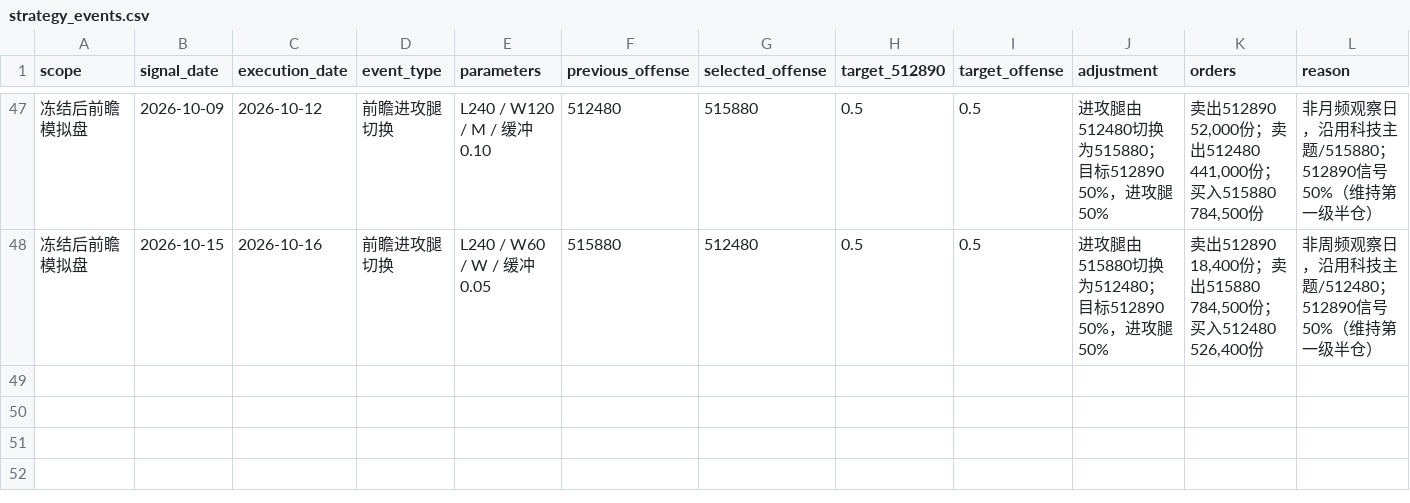
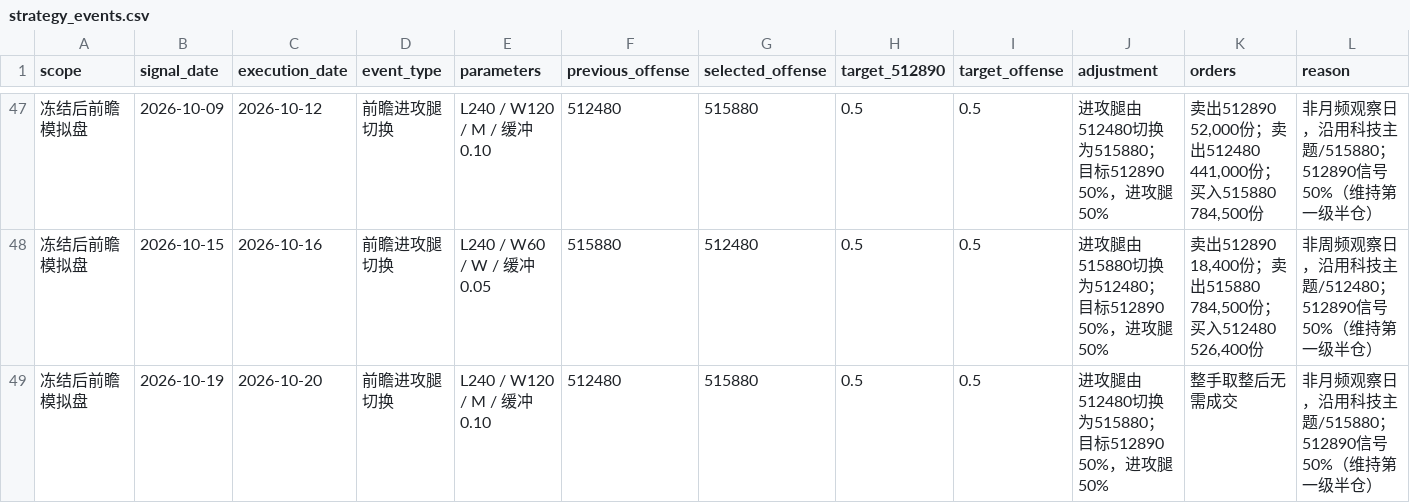
Before and after one commit to MCWang721/lowvol-inverse-offense, a CSV file: strategy_events.csv, drawn as a sheet; only a part is shown, gaps mark what is left out; the diff names each change by its address in the sheet, - before the commit and + after, or states it on an @@ line.

```diff
--- a/strategy_events.csv
+++ b/strategy_events.csv
+row 49: 冻结后前瞻模拟盘 | 2026-10-19 | 2026-10-20 | 前瞻进攻腿切换 | L240 / W120 / M / 缓冲0.10 | 512480 | 515880 | 0.5 | 0.5 | 进攻腿由512480切换为515880；目标512890 50%，进攻腿50% | 整手取整后无需成交 | 非月频观察日，沿用科技主题/515880；512890信号50%（维持第一级半仓）
```
Also changed, not shown: paper_history.csv, parameter_history.csv, 3 other files.
